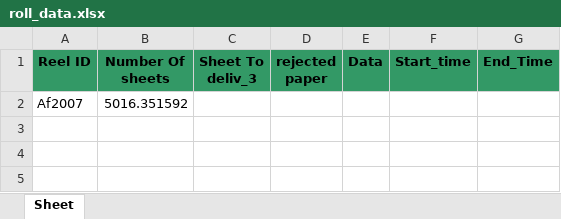
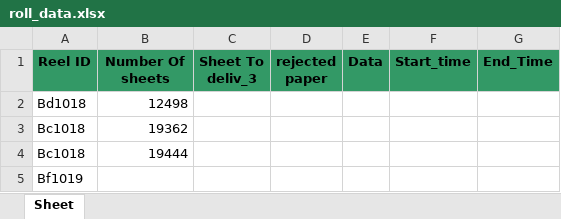
Before and after one commit to AhmedTahaD/Total_Sheets-, an Excel workbook: database/roll_data.xlsx, sheet Sheet, drawn as a sheet; values as stored, in another font and other column widths than the file's, no borders; removed rows and columns are numbered as before the commit, all else as after; the diff names each change by its address in the sheet, - before the commit and + after, or states it on an @@ line.

Commit message:
test total sheets

```diff
--- a/database/roll_data.xlsx (sheet Sheet)
+++ b/database/roll_data.xlsx (sheet Sheet)
-row 2: Af2007 | 5016.351592
+row 2: Bd1018 | 12498
+row 3: Bc1018 | 19362
+row 4: Bc1018 | 19444
+row 5: Bf1019
```
Also changed, not shown: roll_data.xlsx, 2 other files.
